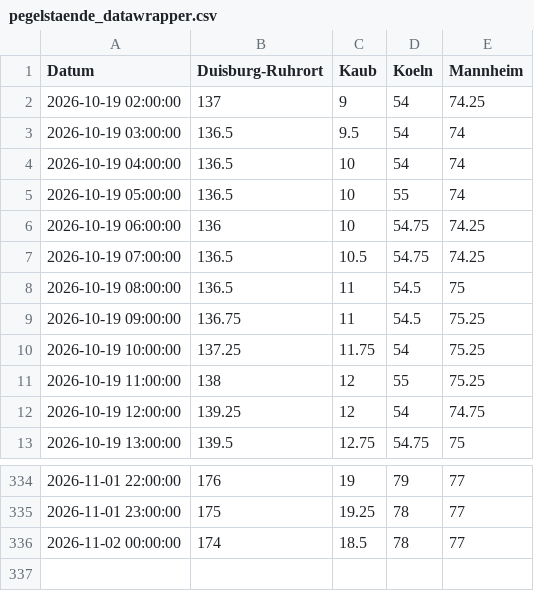
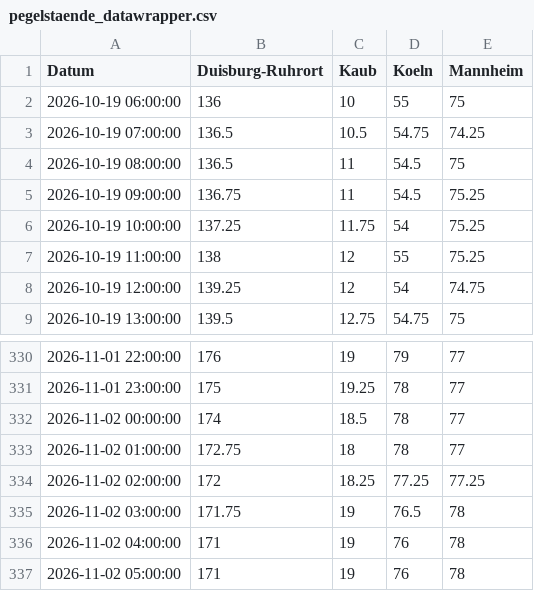
Before and after one commit to robjrentrop/pegelstaende_rhein, a CSV file: pegelstaende_datawrapper.csv, drawn as a sheet; only a part is shown, gaps mark what is left out.

```diff
--- a/pegelstaende_datawrapper.csv
+++ b/pegelstaende_datawrapper.csv
@@ -1,7 +1,3 @@
 "Datum","Duisburg-Ruhrort","Kaub","Koeln","Mannheim"
-"2026-10-19 02:00:00",137,9,54,74.25
-"2026-10-19 03:00:00",136.5,9.5,54,74
-"2026-10-19 04:00:00",136.5,10,54,74
-"2026-10-19 05:00:00",136.5,10,55,74
-"2026-10-19 06:00:00",136,10,54.75,74.25
+"2026-10-19 06:00:00",136,10,55,75
 "2026-10-19 07:00:00",136.5,10.5,54.75,74.25
@@ -336 +332,6 @@
 "2026-11-02 00:00:00",174,18.5,78,77
+"2026-11-02 01:00:00",172.75,18,78,77
+"2026-11-02 02:00:00",172,18.25,77.25,77.25
+"2026-11-02 03:00:00",171.75,19,76.5,78
+"2026-11-02 04:00:00",171,19,76,78
+"2026-11-02 05:00:00",171,19,76,78
```
